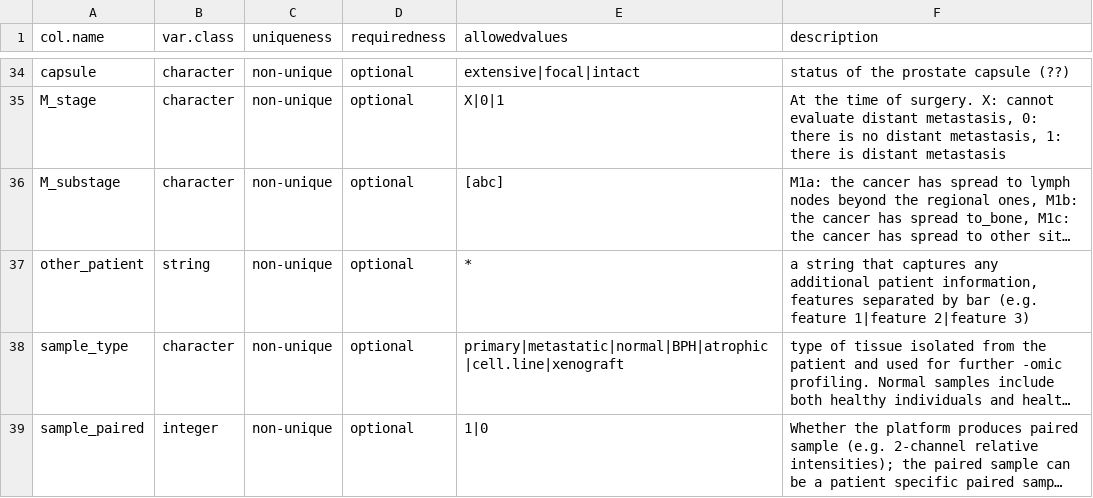
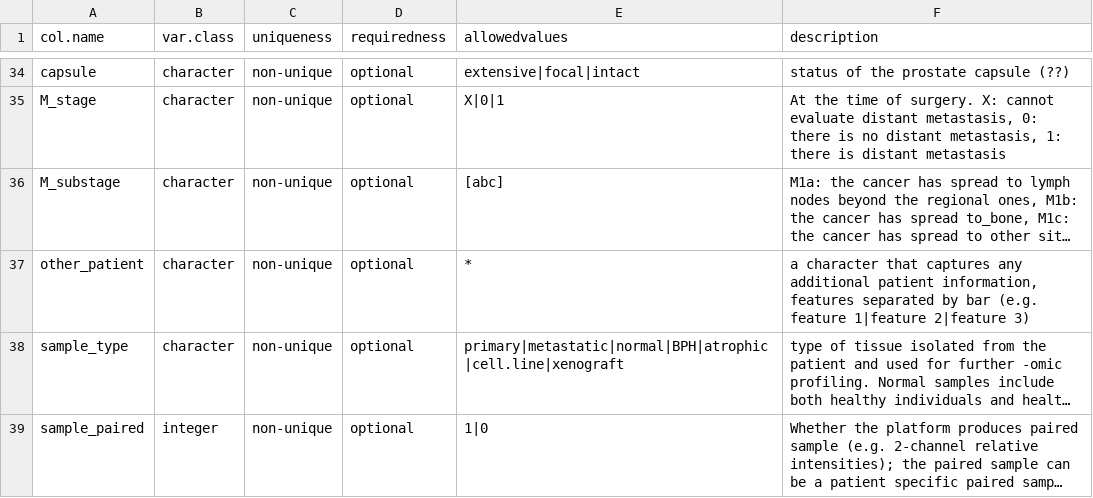
Before and after one commit to Syksy/curatedPCaData, a CSV file: data-raw/template_prad.csv, drawn as a sheet; only a part is shown, gaps mark what is left out; long unchanged cells end in …; the diff covers the shown part only; the diff names each change by its address in the sheet, - before the commit and + after, or states it on an @@ line.

Commit message:
Replaced string with native character R class

```diff
--- a/data-raw/template_prad.csv
+++ b/data-raw/template_prad.csv
-B37 (var.class): string
+B37 (var.class): character
-F37 (description): a string that captures…
+F37 (description): a character that captures…
```
Also changed, not shown: 7 edited cells elsewhere in this file, 2 other files.
